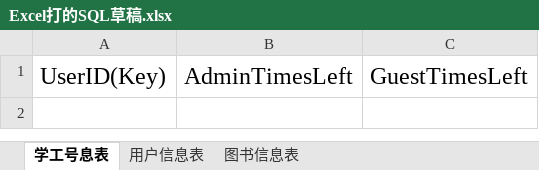
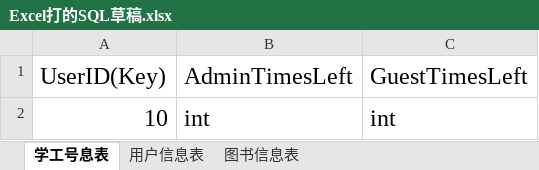
Before and after one commit to LiuJiLan/Python_Course_Design, an Excel workbook: Excel打的SQL草稿.xlsx, sheet 学工号息表, drawn as a sheet; values as stored, in another font and other column widths than the file's, no borders; the diff names each change by its address in the sheet, - before the commit and + after, or states it on an @@ line.

```diff
--- a/Excel打的SQL草稿.xlsx (sheet 学工号息表)
+++ b/Excel打的SQL草稿.xlsx (sheet 学工号息表)
+row 2: 10 | int | int
```
Also changed, not shown: sheet 图书信息表, sheet 用户信息表.
